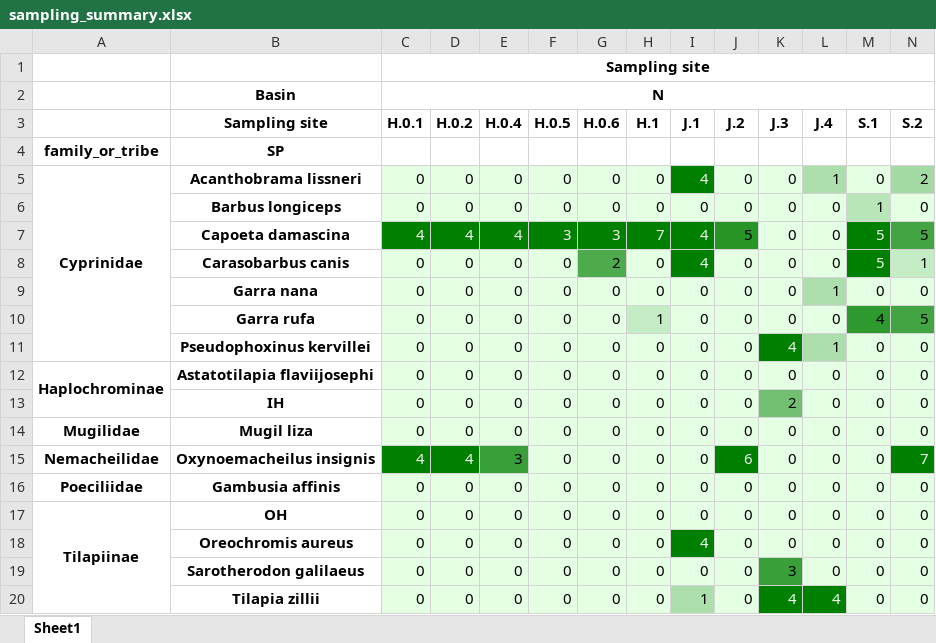
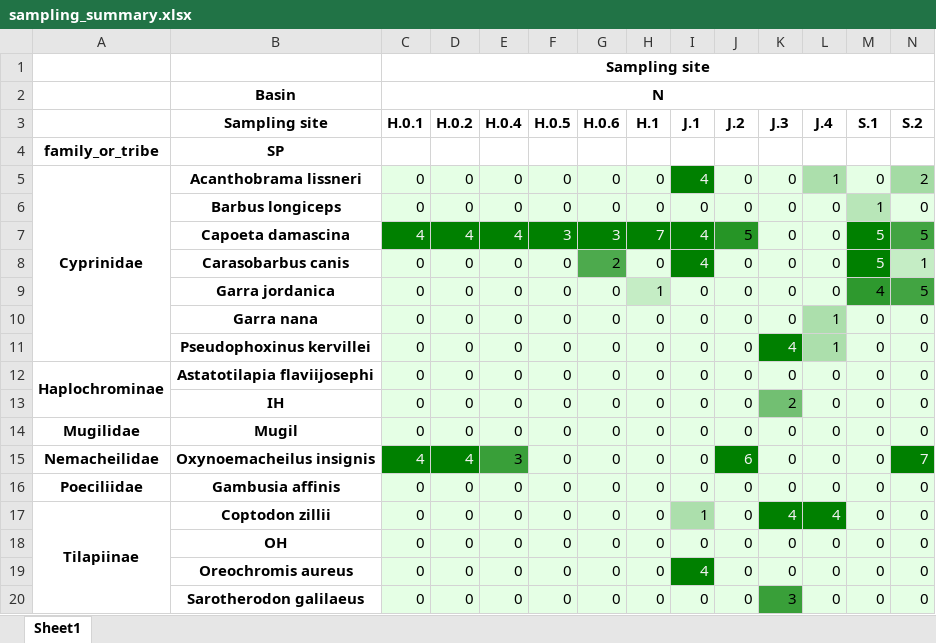
Before and after one commit to DSASC/JordanFishSkinMicrobiome, an Excel workbook: Tables/sampling_summary.xlsx, sheet Sheet1, drawn as a sheet; only a part is shown; values as stored, in another font and other column widths than the file's, no borders; removed rows and columns are numbered as before the commit, all else as after; rows hold the shown columns only; the diff names each change by its address in the sheet, - before the commit and + after, or states it on an @@ line.

Commit message:
correct a fish species name

```diff
--- a/Tables/sampling_summary.xlsx (sheet Sheet1)
+++ b/Tables/sampling_summary.xlsx (sheet Sheet1)
+row 9:  | Garra jordanica | 0 | 0 | 0 | 0 | 0 | 1 | 0 | 0 | 0 | 0 | 4 | 5
-row 10:  | Garra rufa | 0 | 0 | 0 | 0 | 0 | 1 | 0 | 0 | 0 | 0 | 4 | 5
-B14 (Sampling site): Mugil liza
+B14 (Sampling site): Mugil
+row 17: Tilapiinae | Coptodon zillii | 0 | 0 | 0 | 0 | 0 | 0 | 1 | 0 | 4 | 4 | 0 | 0
-A18: Tilapiinae
+A18: (empty)
-A17:A20 merged
-row 20:  | Tilapia zillii | 0 | 0 | 0 | 0 | 0 | 0 | 1 | 0 | 4 | 4 | 0 | 0
```
